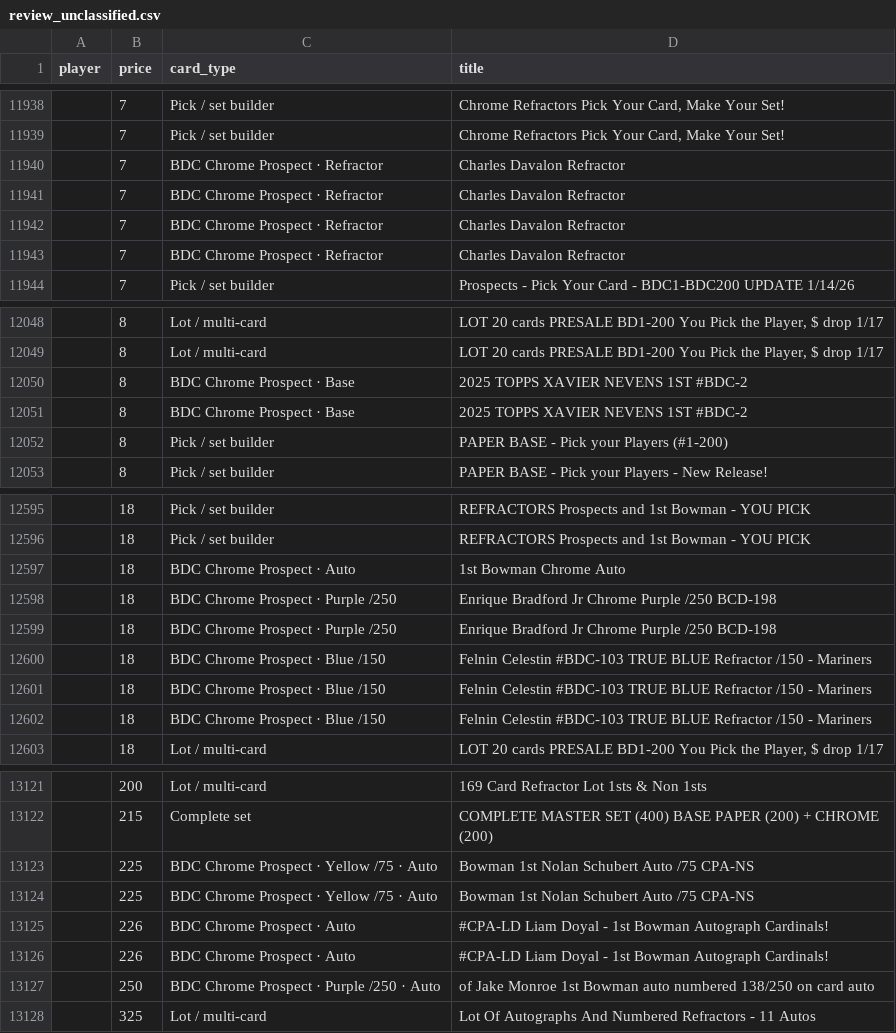
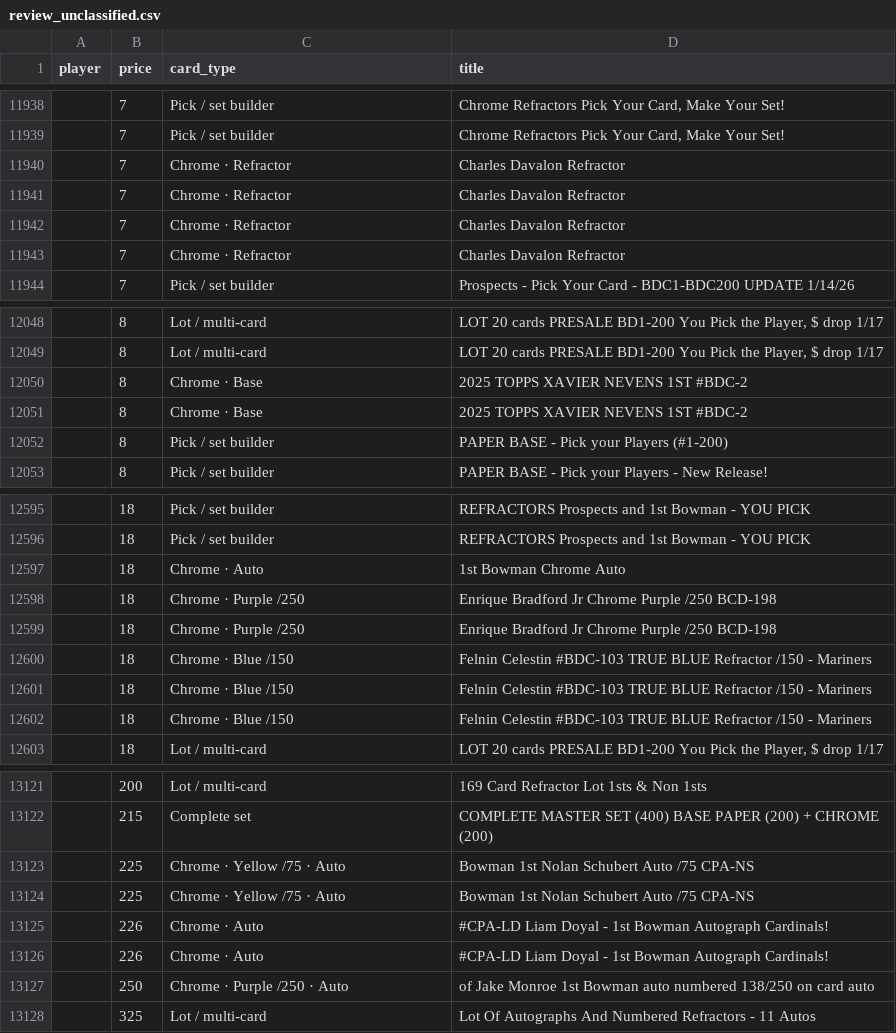
Before and after one commit to kyletompkins85-sketch/cardlotlister-oauth, a CSV file: data/cardmatch_pilot/20260405_mcp_supabase_2025_bowman_draft_full/review_unclassified.csv, drawn as a sheet; only a part is shown, gaps mark what is left out; the diff covers the shown part only.

```diff
--- a/data/cardmatch_pilot/20260405_mcp_supabase_2025_bowman_draft_full/review_unclassified.csv
+++ b/data/cardmatch_pilot/20260405_mcp_supabase_2025_bowman_draft_full/review_unclassified.csv
@@ -11939,6 +11939,6 @@ player,price,card_type,title
 ,7,Pick / set builder,"Chrome Refractors Pick Your Card, Make Your Set!"
-,7,BDC Chrome Prospect · Refractor,Charles Davalon Refractor
-,7,BDC Chrome Prospect · Refractor,Charles Davalon Refractor
-,7,BDC Chrome Prospect · Refractor,Charles Davalon Refractor
-,7,BDC Chrome Prospect · Refractor,Charles Davalon Refractor
+,7,Chrome · Refractor,Charles Davalon Refractor
+,7,Chrome · Refractor,Charles Davalon Refractor
+,7,Chrome · Refractor,Charles Davalon Refractor
+,7,Chrome · Refractor,Charles Davalon Refractor
 ,7,Pick / set builder,Prospects - Pick Your Card - BDC1-BDC200 UPDATE 1/14/26
@@ -12049,4 +12049,4 @@ player,price,card_type,title
 ,8,Lot / multi-card,"LOT 20 cards PRESALE BD1-200 You Pick the Player, $ drop 1/17"
-,8,BDC Chrome Prospect · Base,2025 TOPPS XAVIER NEVENS 1ST #BDC-2
-,8,BDC Chrome Prospect · Base,2025 TOPPS XAVIER NEVENS 1ST #BDC-2
+,8,Chrome · Base,2025 TOPPS XAVIER NEVENS 1ST #BDC-2
+,8,Chrome · Base,2025 TOPPS XAVIER NEVENS 1ST #BDC-2
 ,8,Pick / set builder,PAPER BASE - Pick your Players (#1-200)
@@ -12596,8 +12596,8 @@ player,price,card_type,title
 ,18,Pick / set builder,REFRACTORS Prospects and 1st Bowman - YOU PICK
-,18,BDC Chrome Prospect · Auto,1st Bowman Chrome Auto
-,18,BDC Chrome Prospect · Purple /250,Enrique Bradford Jr Chrome Purple /250 BCD-198
-,18,BDC Chrome Prospect · Purple /250,Enrique Bradford Jr Chrome Purple /250 BCD-198
-,18,BDC Chrome Prospect · Blue /150,Felnin Celestin #BDC-103 TRUE BLUE Refractor /150 - Mariners
-,18,BDC Chrome Prospect · Blue /150,Felnin Celestin #BDC-103 TRUE BLUE Refractor /150 - Mariners
-,18,BDC Chrome Prospect · Blue /150,Felnin Celestin #BDC-103 TRUE BLUE Refractor /150 - Mariners
+,18,Chrome · Auto,1st Bowman Chrome Auto
+,18,Chrome · Purple /250,Enrique Bradford Jr Chrome Purple /250 BCD-198
+,18,Chrome · Purple /250,Enrique Bradford Jr Chrome Purple /250 BCD-198
+,18,Chrome · Blue /150,Felnin Celestin #BDC-103 TRUE BLUE Refractor /150 - Mariners
+,18,Chrome · Blue /150,Felnin Celestin #BDC-103 TRUE BLUE Refractor /150 - Mariners
+,18,Chrome · Blue /150,Felnin Celestin #BDC-103 TRUE BLUE Refractor /150 - Mariners
 ,18,Lot / multi-card,"LOT 20 cards PRESALE BD1-200 You Pick the Player, $ drop 1/17"
@@ -13122,7 +13122,7 @@ player,price,card_type,title
 ,215,Complete set,COMPLETE MASTER SET (400) BASE PAPER (200) + CHROME (200)
-,225,BDC Chrome Prospect · Yellow /75 · Auto,Bowman 1st Nolan Schubert Auto /75 CPA-NS
-,225,BDC Chrome Prospect · Yellow /75 · Auto,Bowman 1st Nolan Schubert Auto /75 CPA-NS
-,226,BDC Chrome Prospect · Auto,#CPA-LD Liam Doyal - 1st Bowman Autograph Cardinals!
-,226,BDC Chrome Prospect · Auto,#CPA-LD Liam Doyal - 1st Bowman Autograph Cardinals!
-,250,BDC Chrome Prospect · Purple /250 · Auto,of Jake Monroe 1st Bowman auto numbered 138/250 on card auto
+,225,Chrome · Yellow /75 · Auto,Bowman 1st Nolan Schubert Auto /75 CPA-NS
+,225,Chrome · Yellow /75 · Auto,Bowman 1st Nolan Schubert Auto /75 CPA-NS
+,226,Chrome · Auto,#CPA-LD Liam Doyal - 1st Bowman Autograph Cardinals!
+,226,Chrome · Auto,#CPA-LD Liam Doyal - 1st Bowman Autograph Cardinals!
+,250,Chrome · Purple /250 · Auto,of Jake Monroe 1st Bowman auto numbered 138/250 on card auto
 ,325,Lot / multi-card,Lot Of Autographs And Numbered Refractors - 11 Autos
```
Also changed, not shown: 11 edited cells elsewhere in this file, data/cardmatch_pilot/20260405_mcp_supabase_2025_bowman_draft_full/bowman_pairwise_card_type_rankings_with_listings.csv, data/cardmatch_pilot/20260405_mcp_supabase_2025_bowman_draft_full/listing_counts_by_card_type.csv, 42 other files.
